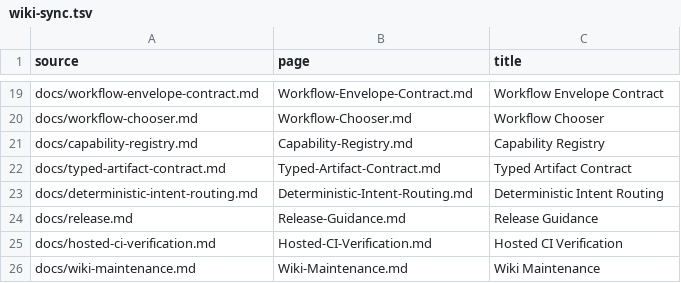
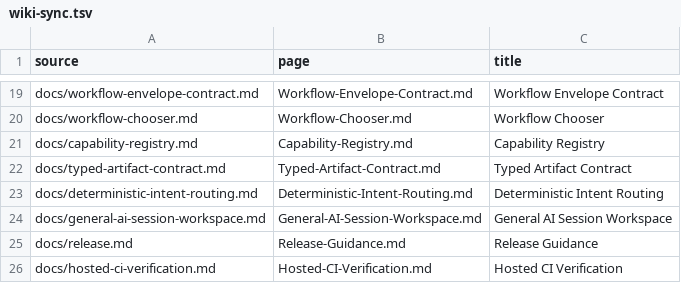
Before and after one commit to hysel/haven-42, a TSV file: config/wiki-sync.tsv, drawn as a sheet; only a part is shown, gaps mark what is left out; the shorter side is filled out with more unchanged rows.

Commit message:
feat: add repository optional AI sessions

```diff
--- a/config/wiki-sync.tsv
+++ b/config/wiki-sync.tsv
@@ -23,2 +23,3 @@ docs/typed-artifact-contract.md	Typed-Artifact-Contract.md	Typed Artifact Contra
 docs/deterministic-intent-routing.md	Deterministic-Intent-Routing.md	Deterministic Intent Routing
+docs/general-ai-session-workspace.md	General-AI-Session-Workspace.md	General AI Session Workspace
 docs/release.md	Release-Guidance.md	Release Guidance
```
Also changed, not shown: 14 other files.
